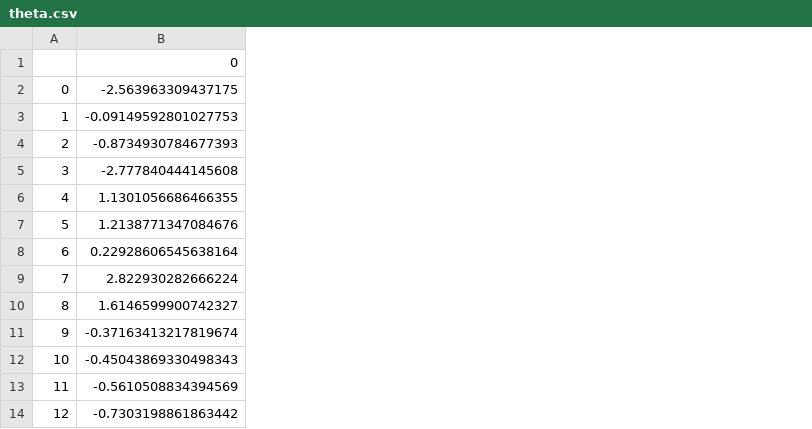
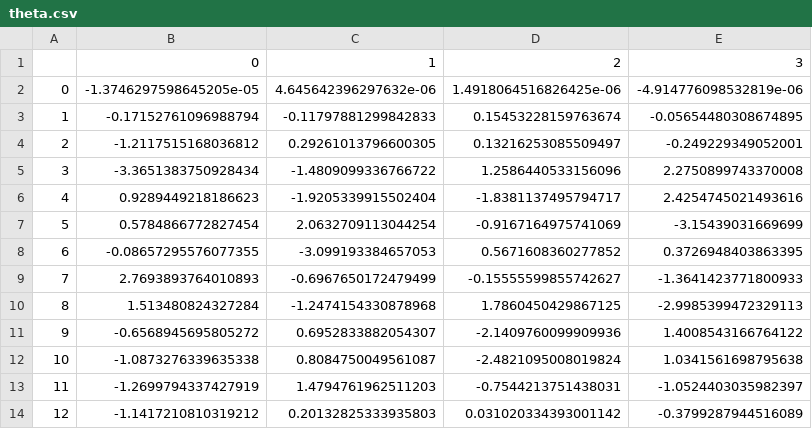
Before and after one commit to ymanzi/dslr, a CSV file: theta.csv, drawn as a sheet; only a part is shown; removed rows and columns are numbered as before the commit, all else as after; the diff covers the shown part only; the diff names each change by its address in the sheet, - before the commit and + after, or states it on an @@ line.

```diff
--- a/theta.csv
+++ b/theta.csv
-column B, rows 1-14: 0 | -2.563963309437175 | -0.09149592801027753 | -0.8734930784677393 | -2.777840444145608 | 1.1301056686466355 | 1.2138771347084676 | 0.22928606545638164 | 2.822930282666224 | 1.6146599900742327 | -0.37163413217819674 | -0.45043869330498343 | -0.5610508834394569 | -0.7303198861863442
+column B, rows 1-14: 0 | -1.3746297598645205e-05 | -0.17152761096988794 | -1.2117515168036812 | -3.3651383750928434 | 0.9289449218186623 | 0.5784866772827454 | -0.08657295576077355 | 2.7693893764010893 | 1.513480824327284 | -0.6568945695805272 | -1.0873276339635338 | -1.2699794337427919 | -1.1417210810319212
+column C, rows 1-14: 1 | 4.645642396297632e-06 | -0.11797881299842833 | 0.29261013796600305 | -1.4809099336766722 | -1.9205339915502404 | 2.0632709113044254 | -3.099193384657053 | -0.6967650172479499 | -1.2474154330878968 | 0.6952833882054307 | 0.8084750049561087 | 1.4794761962511203 | 0.20132825333935803
+column D, rows 1-14: 2 | 1.4918064516826425e-06 | 0.15453228159763674 | 0.13216253085509497 | 1.2586440533156096 | -1.8381137495794717 | -0.9167164975741069 | 0.5671608360277852 | -0.15555599855742627 | 1.7860450429867125 | -2.1409760099909936 | -2.4821095008019824 | -0.7544213751438031 | 0.031020334393001142
+column E, rows 1-14: 3 | -4.914776098532819e-06 | -0.05654480308674895 | -0.249229349052001 | 2.2750899743370008 | 2.4254745021493616 | -3.15439031669699 | 0.3726948403863395 | -1.3641423771800933 | -2.9985399472329113 | 1.4008543166764122 | 1.0341561698795638 | -1.0524403035982397 | -0.3799287944516089
```
Also changed, not shown: 45 removed rows elsewhere in this file, 17 other files.
